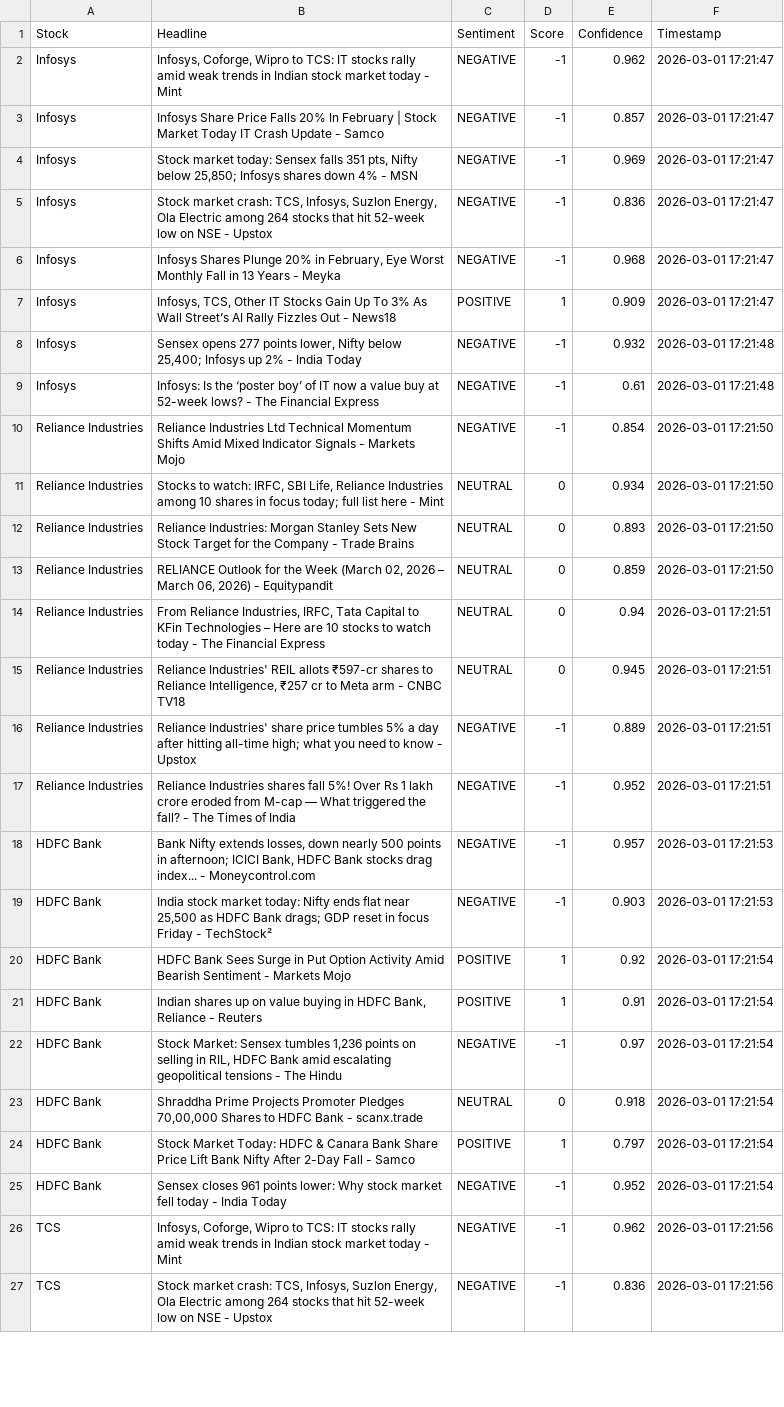
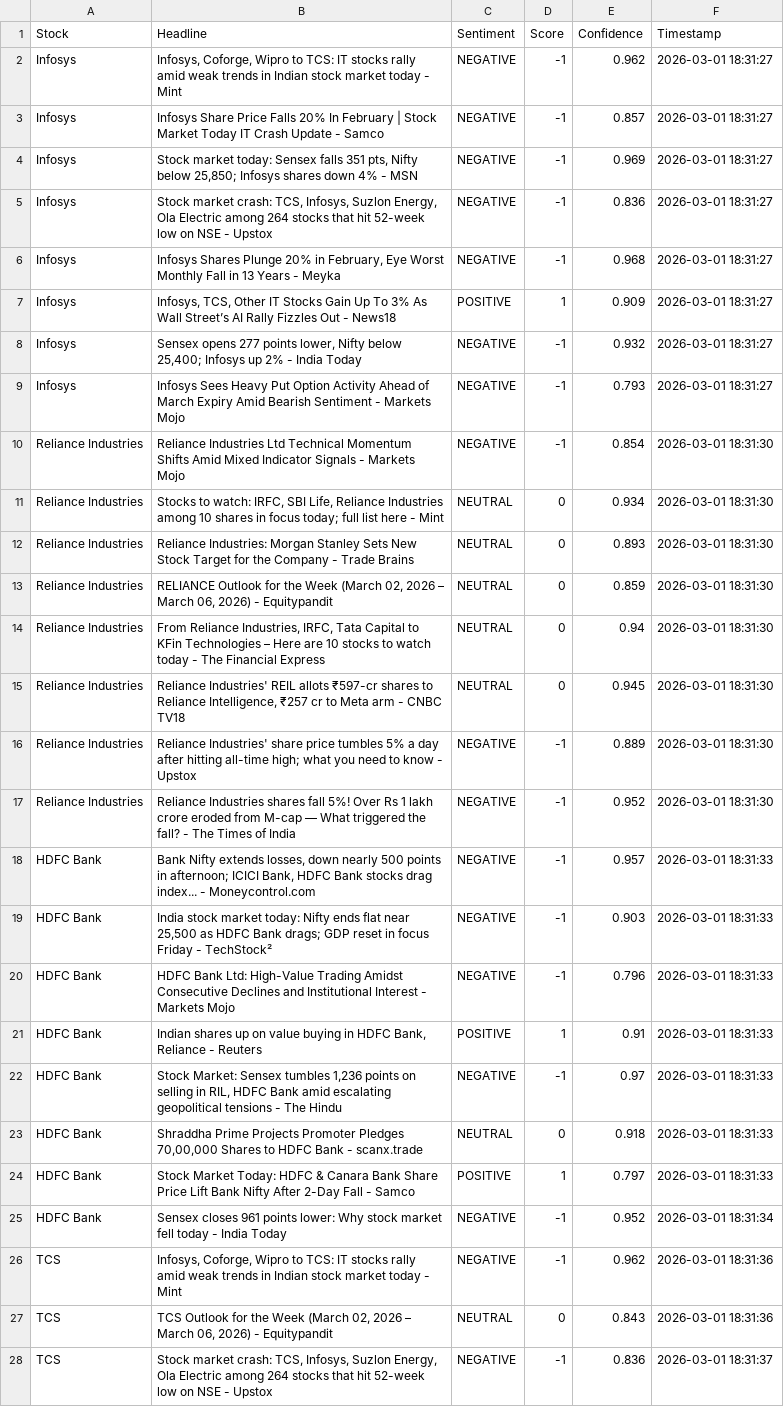
Before and after one commit to mister-raj/market-sentiment-terminal, a CSV file: market_sentiment.csv, drawn as a sheet; only a part is shown; addresses are those after the commit; the diff covers the shown part only; the diff names each change by its address in the sheet, - before the commit and + after, or states it on an @@ line.

```diff
--- a/market_sentiment.csv
+++ b/market_sentiment.csv
-F2:F7 (Timestamp): 2026-03-01 17:21:47
+F2:F7 (Timestamp): 2026-03-01 18:31:27
-F8:F9 (Timestamp): 2026-03-01 17:21:48
+F8:F9 (Timestamp): 2026-03-01 18:31:27
-B9 (Headline): Infosys: Is the ‘poster boy’ of IT now a value buy at 52-week lows? - The Financial Express
+B9 (Headline): Infosys Sees Heavy Put Option Activity Ahead of March Expiry Amid Bearish Sentiment - Markets Mojo
-E9 (Confidence): 0.61
+E9 (Confidence): 0.793
-F10:F13 (Timestamp): 2026-03-01 17:21:50
+F10:F13 (Timestamp): 2026-03-01 18:31:30
-F14:F17 (Timestamp): 2026-03-01 17:21:51
+F14:F17 (Timestamp): 2026-03-01 18:31:30
-F18:F19 (Timestamp): 2026-03-01 17:21:53
+F18:F19 (Timestamp): 2026-03-01 18:31:33
-B20 (Headline): HDFC Bank Sees Surge in Put Option Activity Amid Bearish Sentiment - Markets…
+B20 (Headline): HDFC Bank Ltd: High-Value Trading Amidst Consecutive Declines and Institutional Interest - Markets…
-C20 (Sentiment): POSITIVE
+C20 (Sentiment): NEGATIVE
-D20 (Score): 1
+D20 (Score): -1
-E20 (Confidence): 0.92
+E20 (Confidence): 0.796
-F20:F24 (Timestamp): 2026-03-01 17:21:54
+F20:F24 (Timestamp): 2026-03-01 18:31:33
-F25 (Timestamp): 2026-03-01 17:21:54
+F25 (Timestamp): 2026-03-01 18:31:34
-F26 (Timestamp): 2026-03-01 17:21:56
+F26 (Timestamp): 2026-03-01 18:31:36
+row 27: TCS | TCS Outlook for the Week (March 02, 2026 – March 06, 2026) - Equitypandit | NEUTRAL | 0 | 0.843 | 2026-03-01 18:31:36
-F28 (Timestamp): 2026-03-01 17:21:56
+F28 (Timestamp): 2026-03-01 18:31:37
```
Also changed, not shown: 2 added rows, 3 removed rows and 25 edited cells elsewhere in this file.
